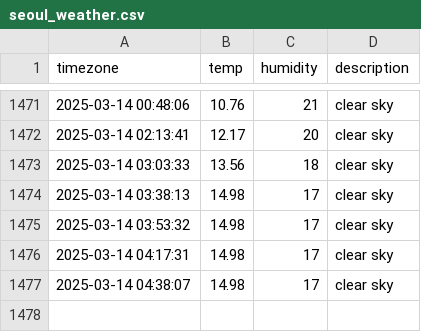
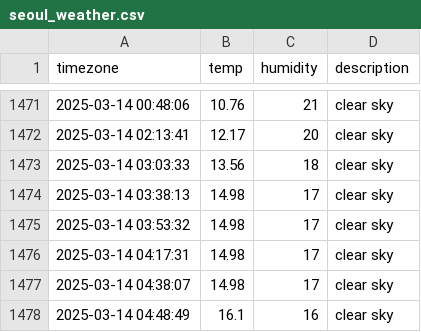
Before and after one commit to allowseok/seoul_weather, a CSV file: seoul_weather.csv, drawn as a sheet; only a part is shown, gaps mark what is left out; the diff names each change by its address in the sheet, - before the commit and + after, or states it on an @@ line.

```diff
--- a/seoul_weather.csv
+++ b/seoul_weather.csv
+row 1478: 2025-03-14 04:48:49 | 16.1 | 16 | clear sky
```
